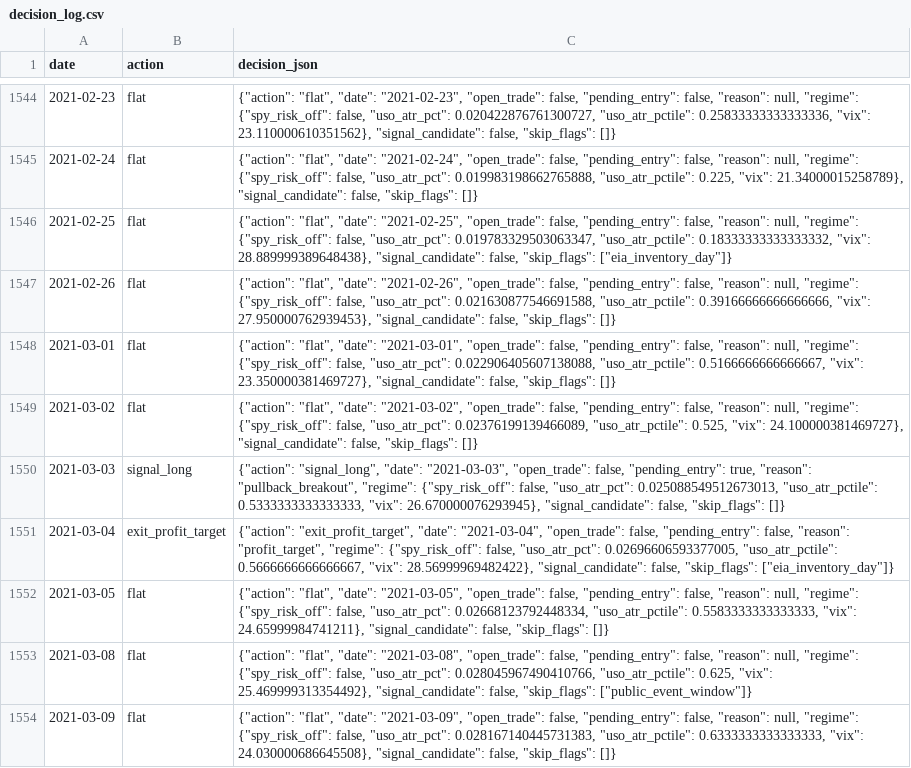
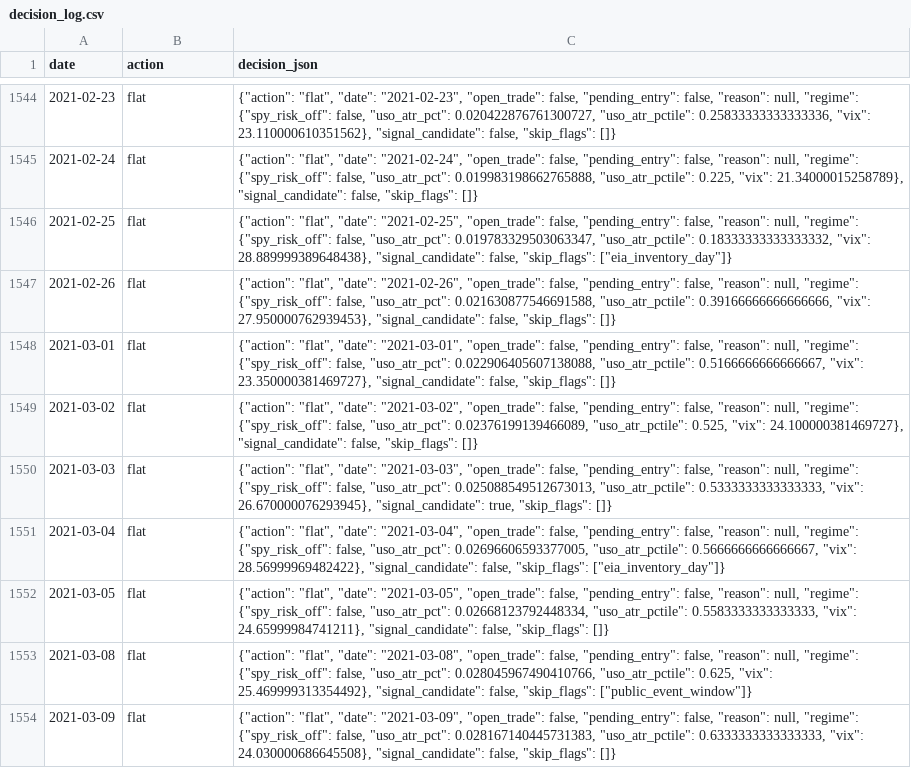
Before and after one commit to JBlohm/trading-tools, a CSV file: backtesting/uso_vol_contraction_breakout/results/decision_log.csv, drawn as a sheet; only a part is shown, gaps mark what is left out.

```diff
--- a/backtesting/uso_vol_contraction_breakout/results/decision_log.csv
+++ b/backtesting/uso_vol_contraction_breakout/results/decision_log.csv
@@ -1549,4 +1549,4 @@ date,action,decision_json
 2021-03-02,flat,"{""action"": ""flat"", ""date"": ""2021-03-02"", ""open_trade"": false, ""pending_entry"": false, ""reason"": null, ""regime"": {""spy_risk_off"": false, ""uso_atr_pct"": 0.02376199139466089, ""uso_atr_pctile"": 0.525, ""vix"": 24.100000381469727}, ""signal_candidate"": false, ""skip_flags"": []}"
-2021-03-03,signal_long,"{""action"": ""signal_long"", ""date"": ""2021-03-03"", ""open_trade"": false, ""pending_entry"": true, ""reason"": ""pullback_breakout"", ""regime"": {""spy_risk_off"": false, ""uso_atr_pct"": 0.025088549512673013, ""uso_atr_pctile"": 0.5333333333333333, ""vix"": 26.670000076293945}, ""signal_candidate"": false, ""skip_flags"": []}"
-2021-03-04,exit_profit_target,"{""action"": ""exit_profit_target"", ""date"": ""2021-03-04"", ""open_trade"": false, ""pending_entry"": false, ""reason"": ""profit_target"", ""regime"": {""spy_risk_off"": false, ""uso_atr_pct"": 0.02696606593377005, ""uso_atr_pctile"": 0.5666666666666667, ""vix"": 28.56999969482422}, ""signal_candidate"": false, ""skip_flags"": [""eia_inventory_day""]}"
+2021-03-03,flat,"{""action"": ""flat"", ""date"": ""2021-03-03"", ""open_trade"": false, ""pending_entry"": false, ""reason"": null, ""regime"": {""spy_risk_off"": false, ""uso_atr_pct"": 0.025088549512673013, ""uso_atr_pctile"": 0.5333333333333333, ""vix"": 26.670000076293945}, ""signal_candidate"": true, ""skip_flags"": []}"
+2021-03-04,flat,"{""action"": ""flat"", ""date"": ""2021-03-04"", ""open_trade"": false, ""pending_entry"": false, ""reason"": null, ""regime"": {""spy_risk_off"": false, ""uso_atr_pct"": 0.02696606593377005, ""uso_atr_pctile"": 0.5666666666666667, ""vix"": 28.56999969482422}, ""signal_candidate"": false, ""skip_flags"": [""eia_inventory_day""]}"
 2021-03-05,flat,"{""action"": ""flat"", ""date"": ""2021-03-05"", ""open_trade"": false, ""pending_entry"": false, ""reason"": null, ""regime"": {""spy_risk_off"": false, ""uso_atr_pct"": 0.02668123792448334, ""uso_atr_pctile"": 0.5583333333333333, ""vix"": 24.65999984741211}, ""signal_candidate"": false, ""skip_flags"": []}"
```
Also changed, not shown: backtesting/uso_vol_contraction_breakout/results/benchmark_comparison.csv, backtesting/uso_vol_contraction_breakout/results/drawdown_series.csv, 5 other files.
